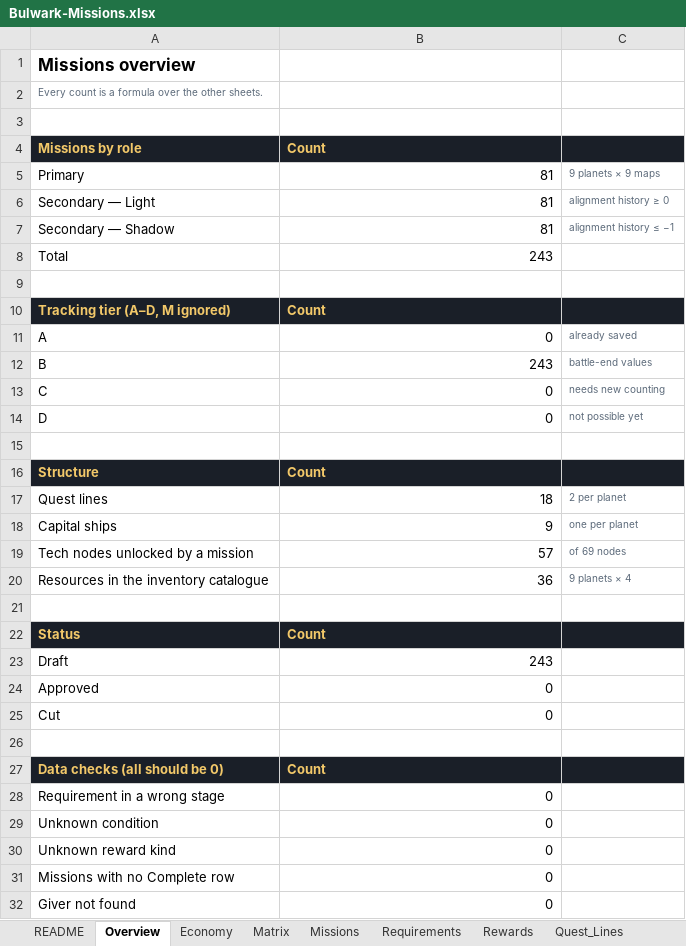
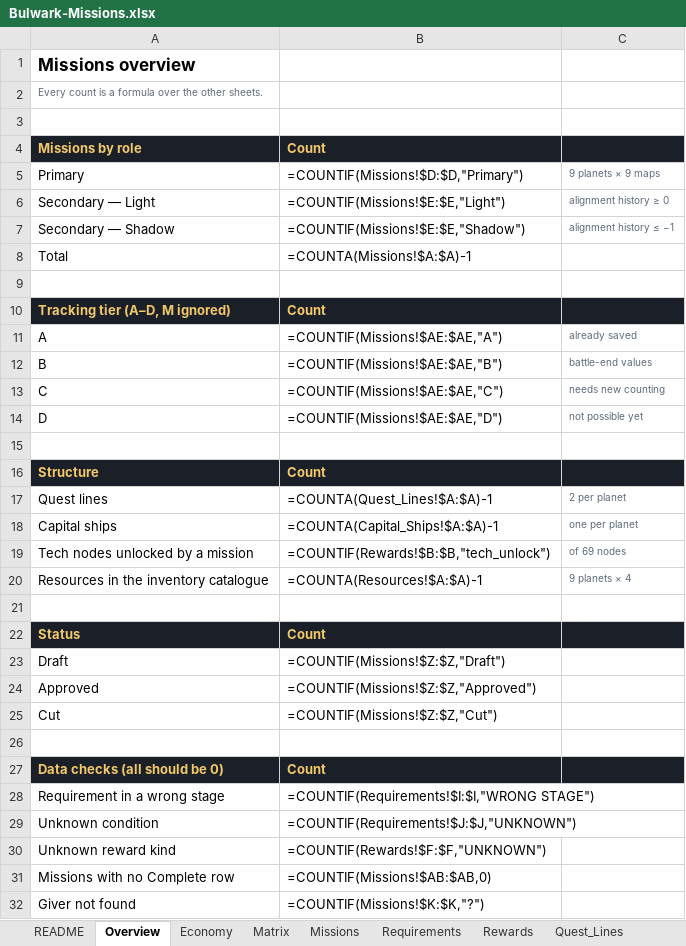
Before and after one commit to rburnett66/Bulwark-Metamax, an Excel workbook: docs/sources/Bulwark-Missions.xlsx, sheet Overview, drawn as a sheet; only a part is shown; values as stored, in another font and other column widths than the file's, no borders; formulas without a stored value are shown as written; conditional formats not drawn; the diff covers the shown part only; the diff names each change by its address in the sheet, - before the commit and + after, or states it on an @@ line.

```diff
--- a/docs/sources/Bulwark-Missions.xlsx (sheet Overview)
+++ b/docs/sources/Bulwark-Missions.xlsx (sheet Overview)
-B5: 81
+B5: =COUNTIF(Missions!$D:$D,"Primary")
-B6: 81
+B6: =COUNTIF(Missions!$E:$E,"Light")
-B7: 81
+B7: =COUNTIF(Missions!$E:$E,"Shadow")
-B8: 243
+B8: =COUNTA(Missions!$A:$A)-1
-B11: 0
+B11: =COUNTIF(Missions!$AE:$AE,"A")
-B12: 243
+B12: =COUNTIF(Missions!$AE:$AE,"B")
-B13: 0
+B13: =COUNTIF(Missions!$AE:$AE,"C")
-B14: 0
+B14: =COUNTIF(Missions!$AE:$AE,"D")
-B17: 18
+B17: =COUNTA(Quest_Lines!$A:$A)-1
-B18: 9
+B18: =COUNTA(Capital_Ships!$A:$A)-1
-B19: 57
+B19: =COUNTIF(Rewards!$B:$B,"tech_unlock")
-B20: 36
+B20: =COUNTA(Resources!$A:$A)-1
-B23: 243
+B23: =COUNTIF(Missions!$Z:$Z,"Draft")
-B24: 0
+B24: =COUNTIF(Missions!$Z:$Z,"Approved")
-B25: 0
+B25: =COUNTIF(Missions!$Z:$Z,"Cut")
-B28: 0
+B28: =COUNTIF(Requirements!$I:$I,"WRONG STAGE")
-B29: 0
+B29: =COUNTIF(Requirements!$J:$J,"UNKNOWN")
-B30: 0
+B30: =COUNTIF(Rewards!$F:$F,"UNKNOWN")
-B31: 0
+B31: =COUNTIF(Missions!$AB:$AB,0)
-B32: 0
+B32: =COUNTIF(Missions!$K:$K,"?")
```
Also changed, not shown: 3 edited cells elsewhere in this sheet, sheet Rewards, sheet Requirements, sheet Missions, sheet Tech_Unlocks, sheet Economy, sheet Matrix, 6 more sheets, charts or pictures, 6 other files.
